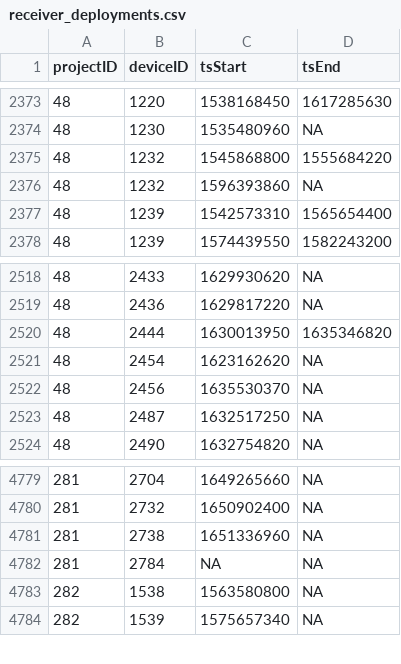
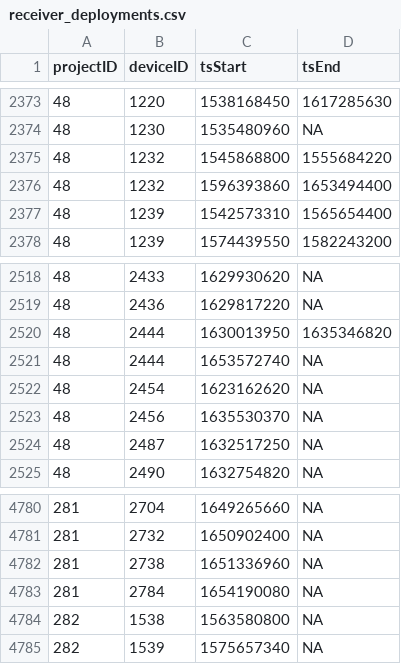
Before and after one commit to MotusWTS/motus-metadata-history, a CSV file: receiver_deployments.csv, drawn as a sheet; only a part is shown, gaps mark what is left out.

```diff
--- a/receiver_deployments.csv
+++ b/receiver_deployments.csv
@@ -2375,3 +2375,3 @@
 48,1232,1545868800,1555684220
-48,1232,1596393860,NA
+48,1232,1596393860,1653494400
 48,1239,1542573310,1565654400
@@ -2520,2 +2520,3 @@
 48,2444,1630013950,1635346820
+48,2444,1653572740,NA
 48,2454,1623162620,NA
@@ -4781,3 +4782,3 @@
 281,2738,1651336960,NA
-281,2784,NA,NA
+281,2784,1654190080,NA
 282,1538,1563580800,NA
```
Also changed, not shown: 1 other file.
